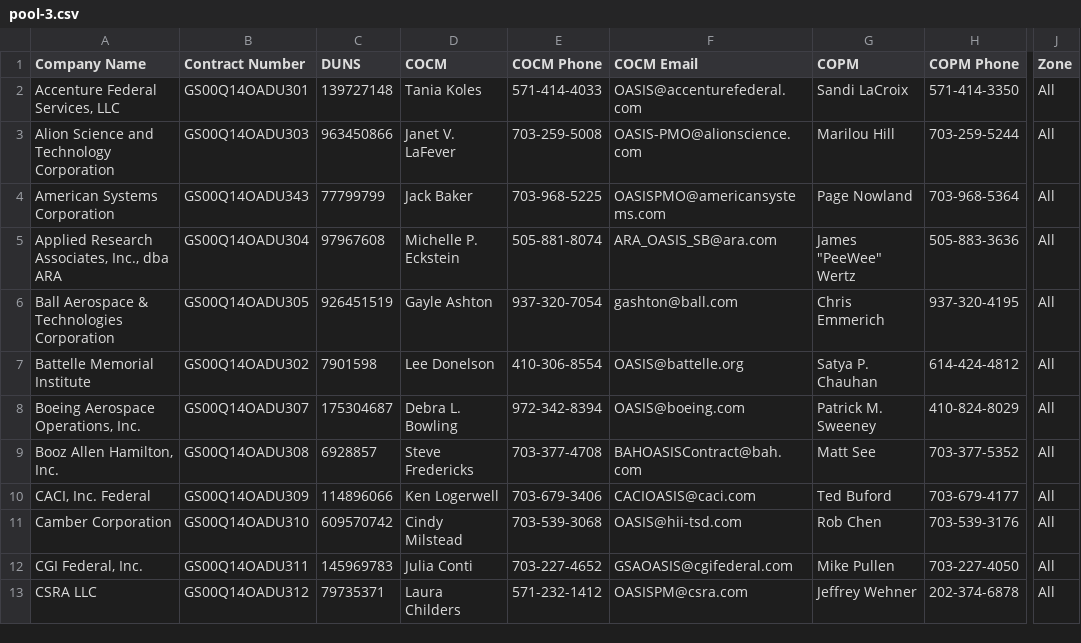
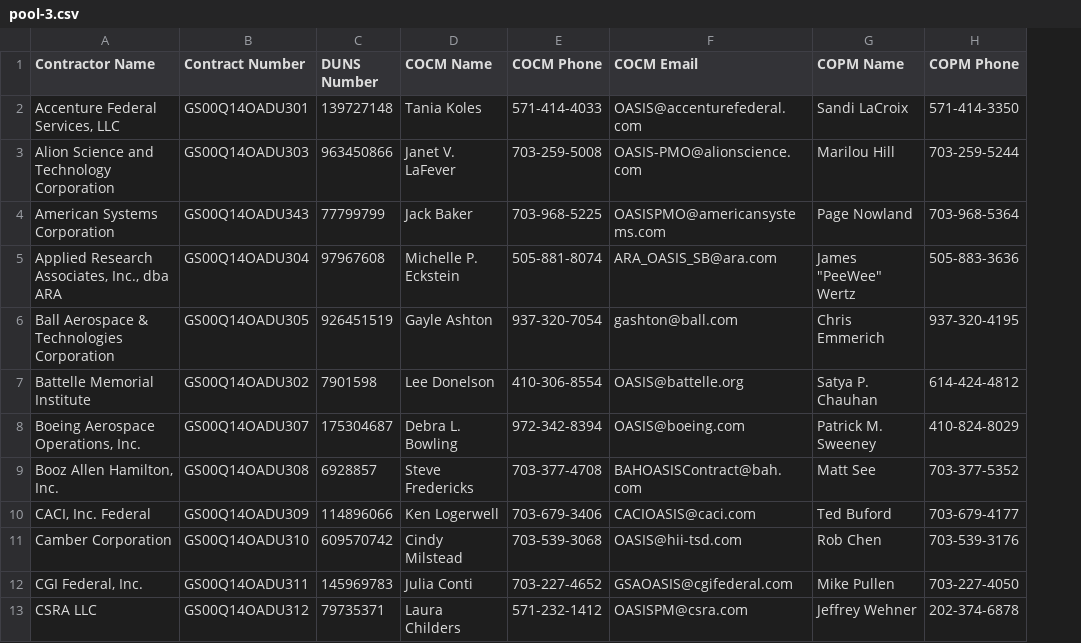
Before and after one commit to snakrani/discovery, a CSV file: app/data/pools/oasis/pool-3.csv, drawn as a sheet; only a part is shown, gaps mark what is left out; the diff names each change by its address in the sheet, - before the commit and + after, or states it on an @@ line.

Commit message:
Updating the OASIS unrestricted pool data file headers.

```diff
--- a/app/data/pools/oasis/pool-3.csv
+++ b/app/data/pools/oasis/pool-3.csv
-column J (Zone), rows 2-13: all All
-A1: Company Name
+A1: Contractor Name
-C1: DUNS
+C1: DUNS Number
-D1: COCM
+D1: COCM Name
-G1: COPM
+G1: COPM Name
```
Also changed, not shown: app/data/pools/oasis/pool-2.csv, app/data/pools/oasis/pool-5B.csv.
